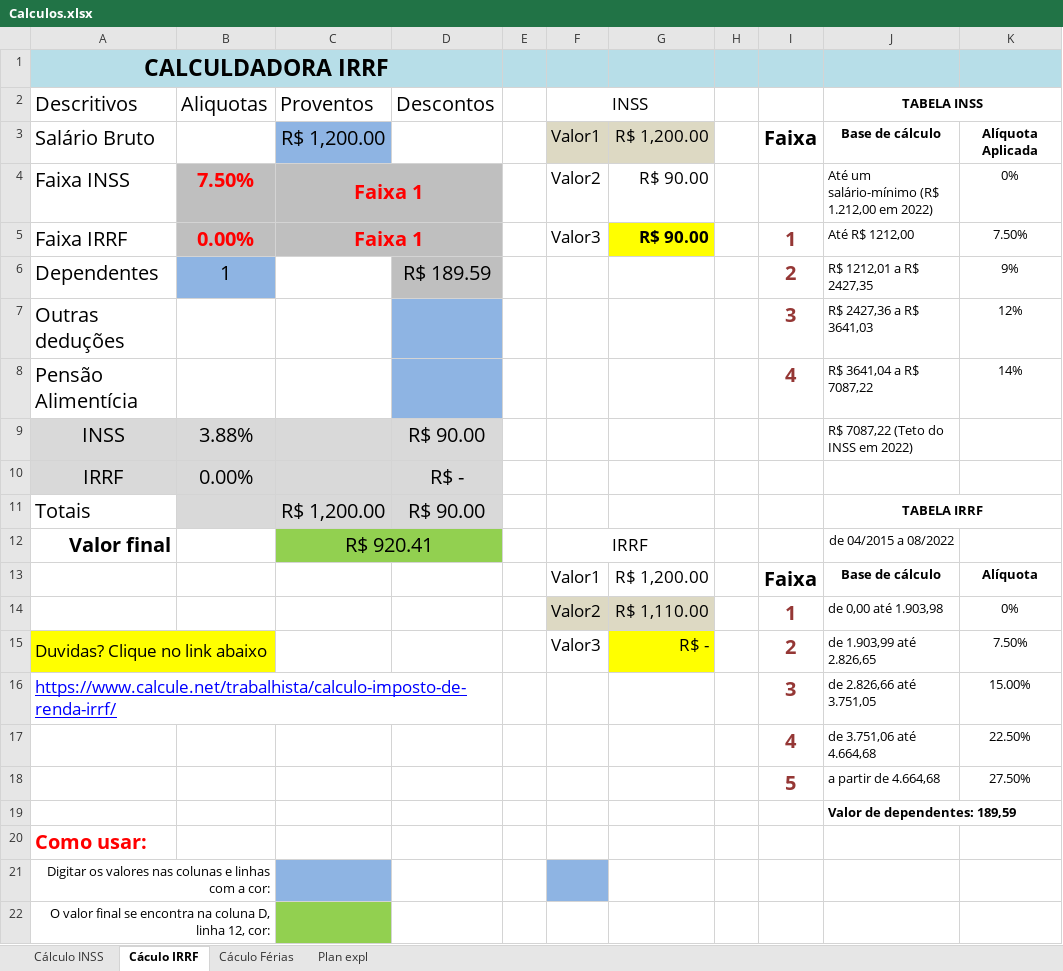
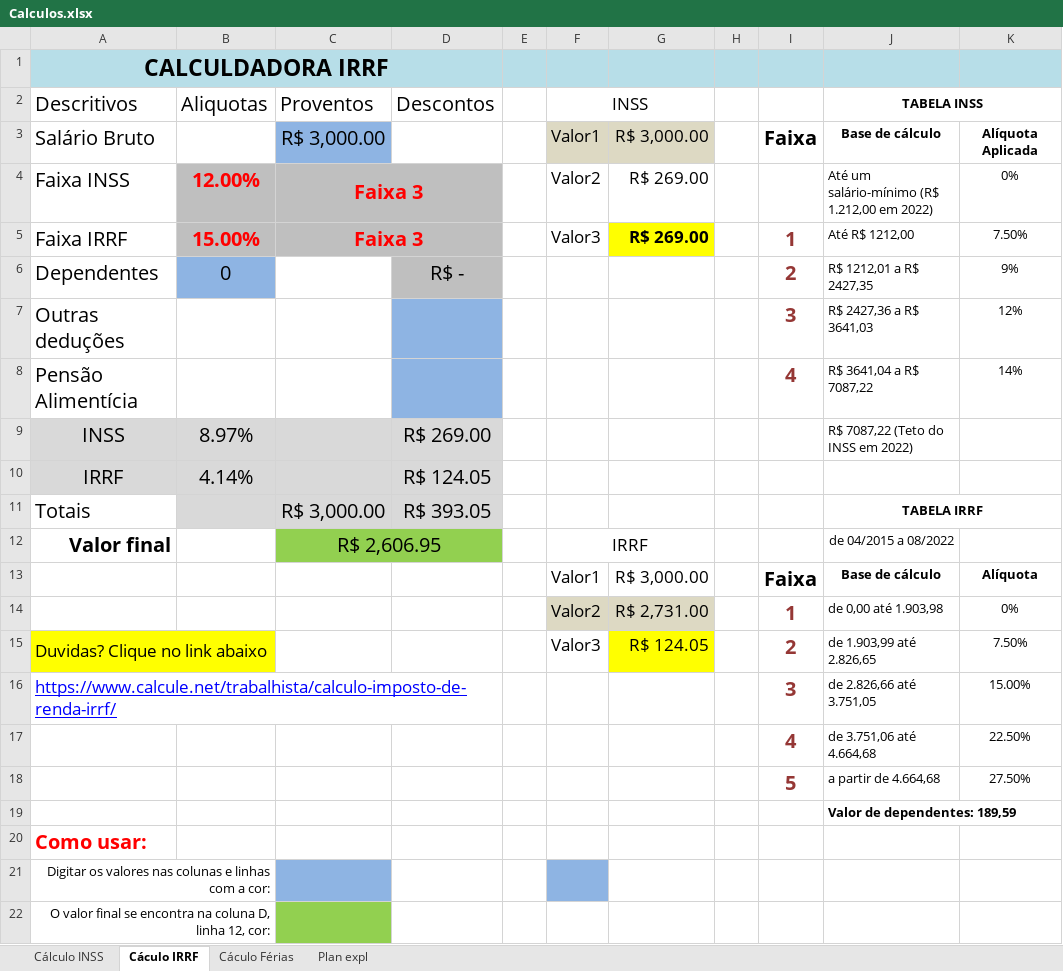
Before and after one commit to LucasRZamboni/CalculadoraInssIrrfFerias, an Excel workbook: Calculos.xlsx, sheet Cáculo IRRF, drawn as a sheet; only a part is shown; values as stored, in another font and other column widths than the file's, no borders; the diff names each change by its address in the sheet, - before the commit and + after, or states it on an @@ line.

```diff
--- a/Calculos.xlsx (sheet Cáculo IRRF)
+++ b/Calculos.xlsx (sheet Cáculo IRRF)
-C3 (Proventos): R$ 1,200.00
+C3 (Proventos): R$ 3,000.00
-G3: R$ 1,200.00
+G3: R$ 3,000.00
-B4 (Aliquotas): 7.50%
+B4 (Aliquotas): 12.00%
-C4:C5 (Proventos): Faixa 1
+C4:C5 (Proventos): Faixa 3
-G4:G5: R$ 90.00
+G4:G5: R$ 269.00
-B5 (Aliquotas): 0.00%
+B5 (Aliquotas): 15.00%
-B6 (Aliquotas): 1
+B6 (Aliquotas): 0
-D6 (Descontos): R$ 189.59
+D6 (Descontos): R$ -
-B9 (Aliquotas): 3.88%
+B9 (Aliquotas): 8.97%
-D9 (Descontos): R$ 90.00
+D9 (Descontos): R$ 269.00
-B10 (Aliquotas): 0.00%
+B10 (Aliquotas): 4.14%
-D10 (Descontos): R$ -
+D10 (Descontos): R$ 124.05
-C11 (Proventos): R$ 1,200.00
+C11 (Proventos): R$ 3,000.00
-D11 (Descontos): R$ 90.00
+D11 (Descontos): R$ 393.05
-C12 (Proventos): R$ 920.41
+C12 (Proventos): R$ 2,606.95
-G13: R$ 1,200.00
+G13: R$ 3,000.00
-G14: R$ 1,110.00
+G14: R$ 2,731.00
-G15: R$ -
+G15: R$ 124.05
```
Also changed, not shown: 9 other files.
